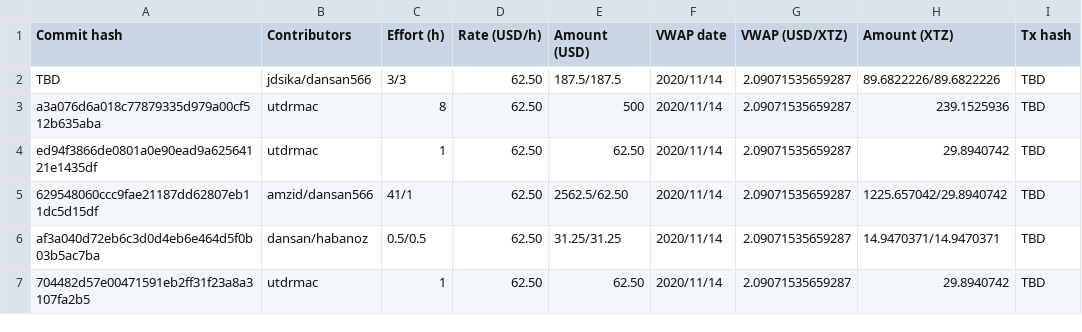
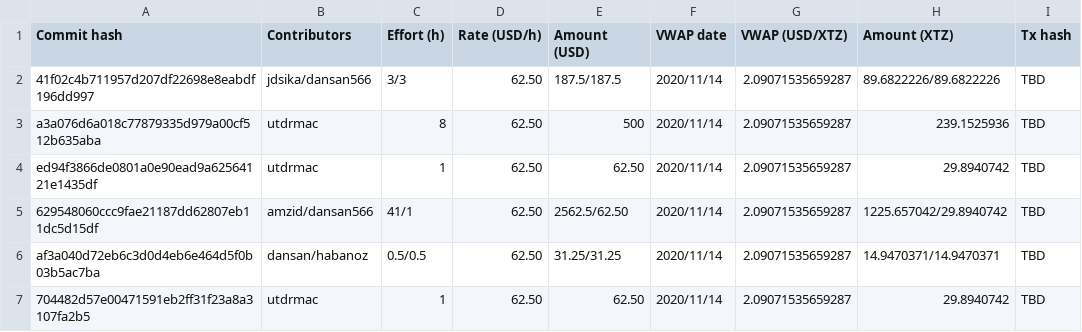
Before and after one commit to tezos-reward-distributor-organization/tezos-reward-distributor, a CSV file: contribution_payment_history.csv, drawn as a sheet; only a part is shown.

Commit message:
Add commit hash

```diff
--- a/contribution_payment_history.csv
+++ b/contribution_payment_history.csv
@@ -1,3 +1,3 @@
 Commit hash, Contributors, Effort (h), Rate (USD/h), Amount (USD), VWAP date, VWAP (USD/XTZ), Amount (XTZ), Tx hash
-TBD, jdsika/dansan566, 3/3, 62.50, 187.5/187.5, 2020/11/14, 2.09071535659287, 89.6822226/89.6822226, TBD
+41f02c4b711957d207df22698e8eabdf196dd997, jdsika/dansan566, 3/3, 62.50, 187.5/187.5, 2020/11/14, 2.09071535659287, 89.6822226/89.6822226, TBD
 a3a076d6a018c77879335d979a00cf512b635aba, utdrmac, 8, 62.50,500, 2020/11/14, 2.09071535659287, 239.1525936, TBD
```
